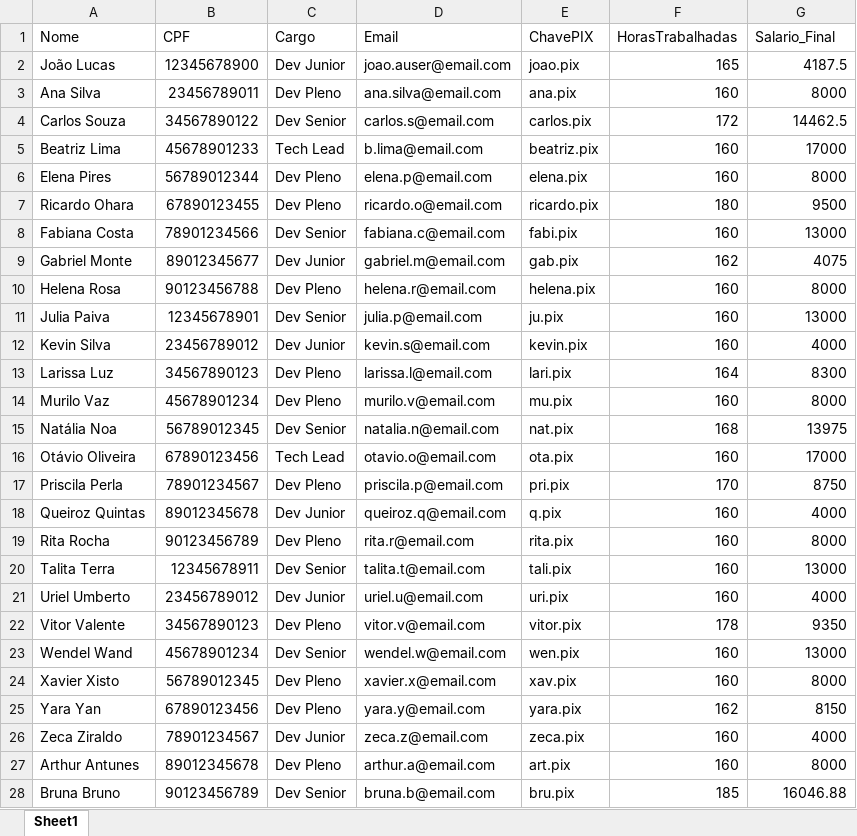
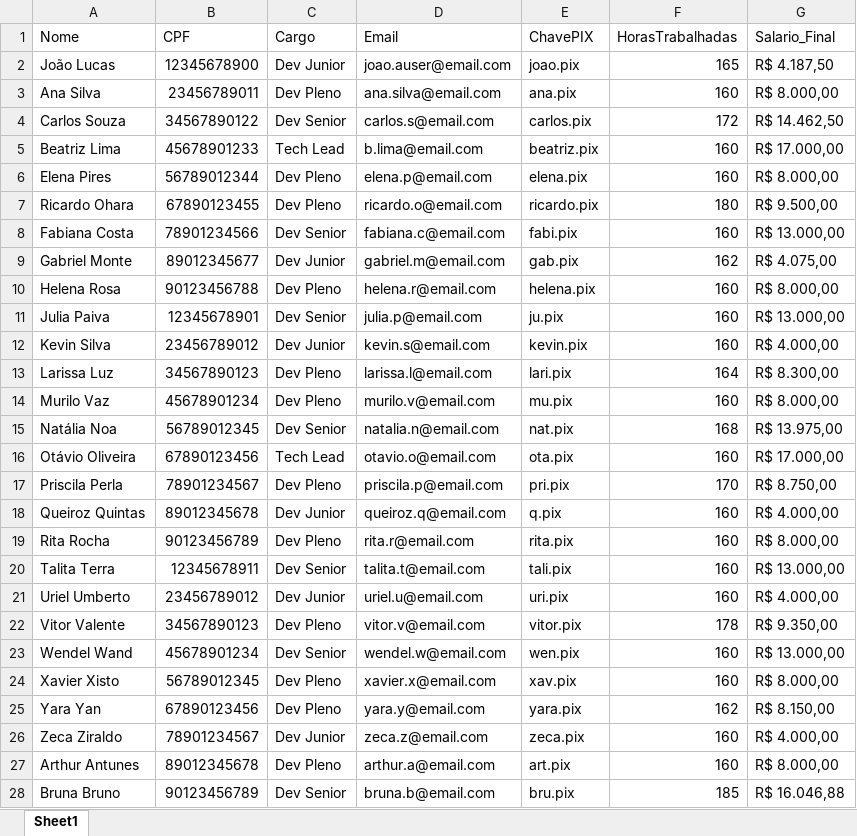
Before and after one commit to lucausier-arch/rpa-projeto-4, an Excel workbook: data/saida/candidatos_finalizados.xlsx, sheet Sheet1, drawn as a sheet; only a part is shown; values as stored, in another font and other column widths than the file's, no borders; the diff covers the shown part only; the diff names each change by its address in the sheet, - before the commit and + after, or states it on an @@ line.

```diff
--- a/data/saida/candidatos_finalizados.xlsx (sheet Sheet1)
+++ b/data/saida/candidatos_finalizados.xlsx (sheet Sheet1)
-G2 (Salario_Final): 4187.5
+G2 (Salario_Final): R$ 4.187,50
-G3 (Salario_Final): 8000
+G3 (Salario_Final): R$ 8.000,00
-G4 (Salario_Final): 14462.5
+G4 (Salario_Final): R$ 14.462,50
-G5 (Salario_Final): 17000
+G5 (Salario_Final): R$ 17.000,00
-G6 (Salario_Final): 8000
+G6 (Salario_Final): R$ 8.000,00
-G7 (Salario_Final): 9500
+G7 (Salario_Final): R$ 9.500,00
-G8 (Salario_Final): 13000
+G8 (Salario_Final): R$ 13.000,00
-G9 (Salario_Final): 4075
+G9 (Salario_Final): R$ 4.075,00
-G10 (Salario_Final): 8000
+G10 (Salario_Final): R$ 8.000,00
-G11 (Salario_Final): 13000
+G11 (Salario_Final): R$ 13.000,00
-G12 (Salario_Final): 4000
+G12 (Salario_Final): R$ 4.000,00
-G13 (Salario_Final): 8300
+G13 (Salario_Final): R$ 8.300,00
-G14 (Salario_Final): 8000
+G14 (Salario_Final): R$ 8.000,00
-G15 (Salario_Final): 13975
+G15 (Salario_Final): R$ 13.975,00
-G16 (Salario_Final): 17000
+G16 (Salario_Final): R$ 17.000,00
-G17 (Salario_Final): 8750
+G17 (Salario_Final): R$ 8.750,00
-G18 (Salario_Final): 4000
+G18 (Salario_Final): R$ 4.000,00
-G19 (Salario_Final): 8000
+G19 (Salario_Final): R$ 8.000,00
-G20 (Salario_Final): 13000
+G20 (Salario_Final): R$ 13.000,00
-G21 (Salario_Final): 4000
+G21 (Salario_Final): R$ 4.000,00
-G22 (Salario_Final): 9350
+G22 (Salario_Final): R$ 9.350,00
-G23 (Salario_Final): 13000
+G23 (Salario_Final): R$ 13.000,00
-G24 (Salario_Final): 8000
+G24 (Salario_Final): R$ 8.000,00
-G25 (Salario_Final): 8150
+G25 (Salario_Final): R$ 8.150,00
-G26 (Salario_Final): 4000
+G26 (Salario_Final): R$ 4.000,00
-G27 (Salario_Final): 8000
+G27 (Salario_Final): R$ 8.000,00
-G28 (Salario_Final): 16046.88
+G28 (Salario_Final): R$ 16.046,88
```
Also changed, not shown: 18 edited cells elsewhere in this sheet, correcao/precisa_corrigir.xlsx, 3 other files.
